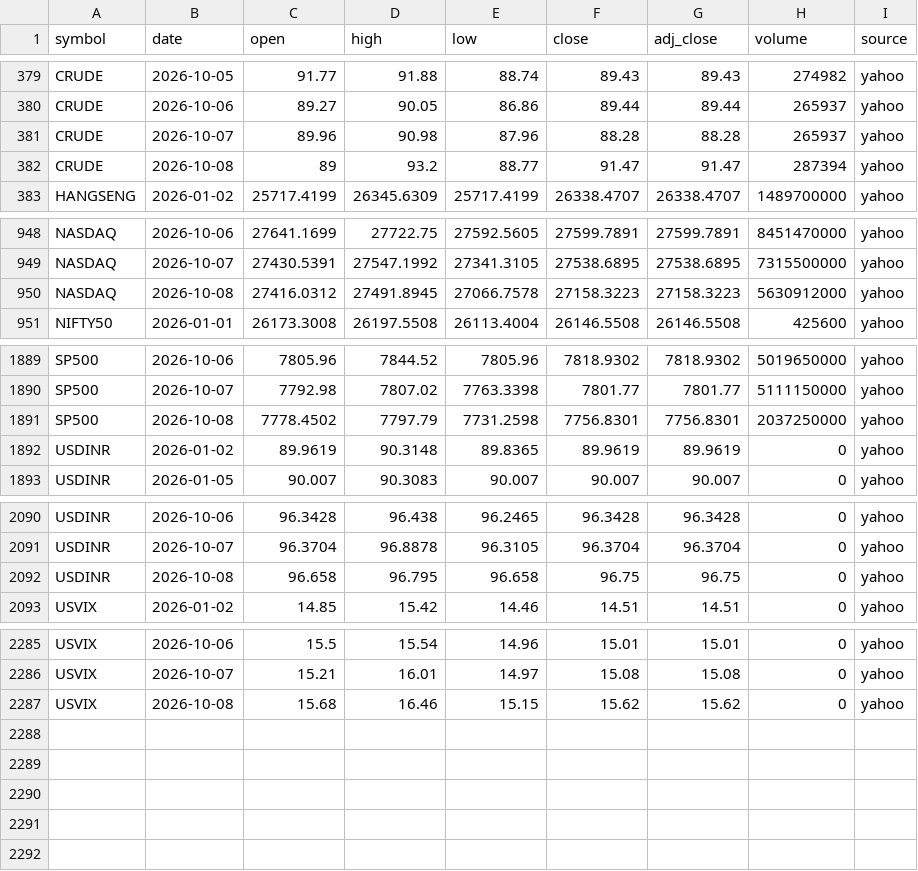
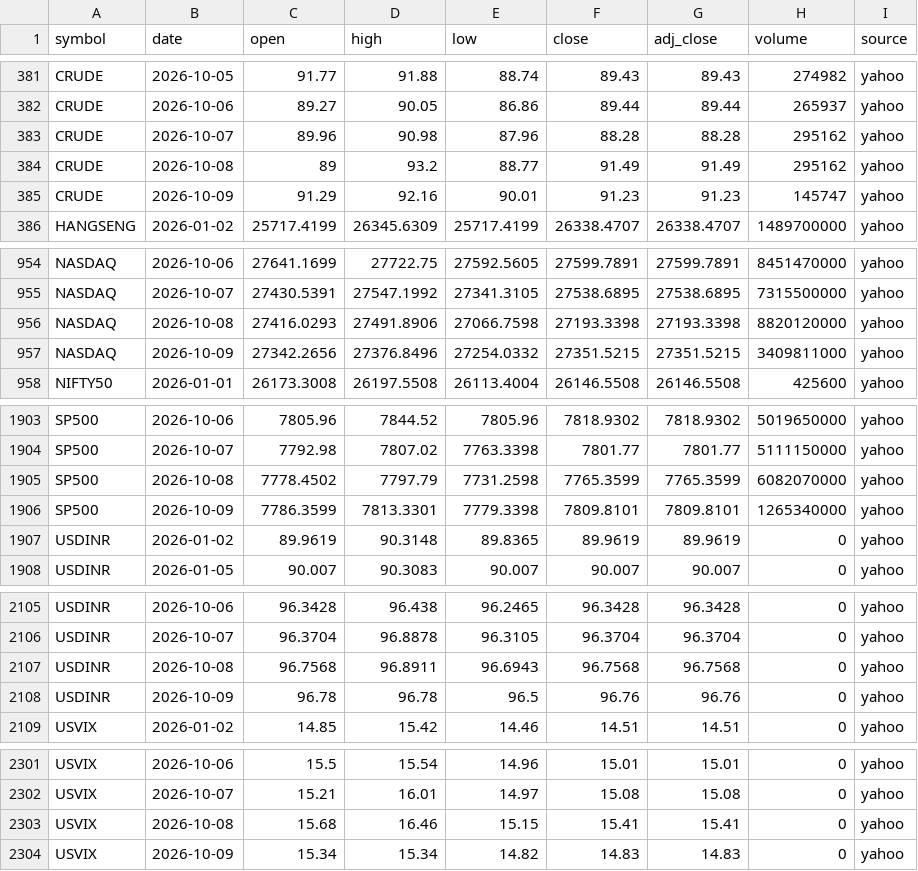
Before and after one commit to san1eev1/Stock-predictor, a CSV file: indices/2026.csv, drawn as a sheet; only a part is shown, gaps mark what is left out; the diff covers the shown part only.

```diff
--- a/indices/2026.csv
+++ b/indices/2026.csv
@@ -380,4 +382,5 @@ CRUDE,2026-10-05,91.77,91.88,88.74,89.43,89.43,274982,yahoo
 CRUDE,2026-10-06,89.27,90.05,86.86,89.44,89.44,265937,yahoo
-CRUDE,2026-10-07,89.96,90.98,87.96,88.28,88.28,265937,yahoo
-CRUDE,2026-10-08,89,93.2,88.77,91.47,91.47,287394,yahoo
+CRUDE,2026-10-07,89.96,90.98,87.96,88.28,88.28,295162,yahoo
+CRUDE,2026-10-08,89,93.2,88.77,91.49,91.49,295162,yahoo
+CRUDE,2026-10-09,91.29,92.16,90.01,91.23,91.23,145747,yahoo
 HANGSENG,2026-01-02,25717.4199,26345.6309,25717.4199,26338.4707,26338.4707,1489700000,yahoo
@@ -949,3 +955,4 @@ NASDAQ,2026-10-06,27641.1699,27722.75,27592.5605,27599.7891,27599.7891,845147000
 NASDAQ,2026-10-07,27430.5391,27547.1992,27341.3105,27538.6895,27538.6895,7315500000,yahoo
-NASDAQ,2026-10-08,27416.0312,27491.8945,27066.7578,27158.3223,27158.3223,5630912000,yahoo
+NASDAQ,2026-10-08,27416.0293,27491.8906,27066.7598,27193.3398,27193.3398,8820120000,yahoo
+NASDAQ,2026-10-09,27342.2656,27376.8496,27254.0332,27351.5215,27351.5215,3409811000,yahoo
 NIFTY50,2026-01-01,26173.3008,26197.5508,26113.4004,26146.5508,26146.5508,425600,yahoo
@@ -1890,3 +1904,4 @@ SP500,2026-10-06,7805.96,7844.52,7805.96,7818.9302,7818.9302,5019650000,yahoo
 SP500,2026-10-07,7792.98,7807.02,7763.3398,7801.77,7801.77,5111150000,yahoo
-SP500,2026-10-08,7778.4502,7797.79,7731.2598,7756.8301,7756.8301,2037250000,yahoo
+SP500,2026-10-08,7778.4502,7797.79,7731.2598,7765.3599,7765.3599,6082070000,yahoo
+SP500,2026-10-09,7786.3599,7813.3301,7779.3398,7809.8101,7809.8101,1265340000,yahoo
 USDINR,2026-01-02,89.9619,90.3148,89.8365,89.9619,89.9619,0,yahoo
@@ -2091,3 +2106,4 @@ USDINR,2026-10-06,96.3428,96.438,96.2465,96.3428,96.3428,0,yahoo
 USDINR,2026-10-07,96.3704,96.8878,96.3105,96.3704,96.3704,0,yahoo
-USDINR,2026-10-08,96.658,96.795,96.658,96.75,96.75,0,yahoo
+USDINR,2026-10-08,96.7568,96.8911,96.6943,96.7568,96.7568,0,yahoo
+USDINR,2026-10-09,96.78,96.78,96.5,96.76,96.76,0,yahoo
 USVIX,2026-01-02,14.85,15.42,14.46,14.51,14.51,0,yahoo
@@ -2286,2 +2302,3 @@ USVIX,2026-10-06,15.5,15.54,14.96,15.01,15.01,0,yahoo
 USVIX,2026-10-07,15.21,16.01,14.97,15.08,15.08,0,yahoo
-USVIX,2026-10-08,15.68,16.46,15.15,15.62,15.62,0,yahoo
+USVIX,2026-10-08,15.68,16.46,15.15,15.41,15.41,0,yahoo
+USVIX,2026-10-09,15.34,15.34,14.82,14.83,14.83,0,yahoo
```
Also changed, not shown: 12 added rows elsewhere in this file, earnings.csv, 8 other files.
